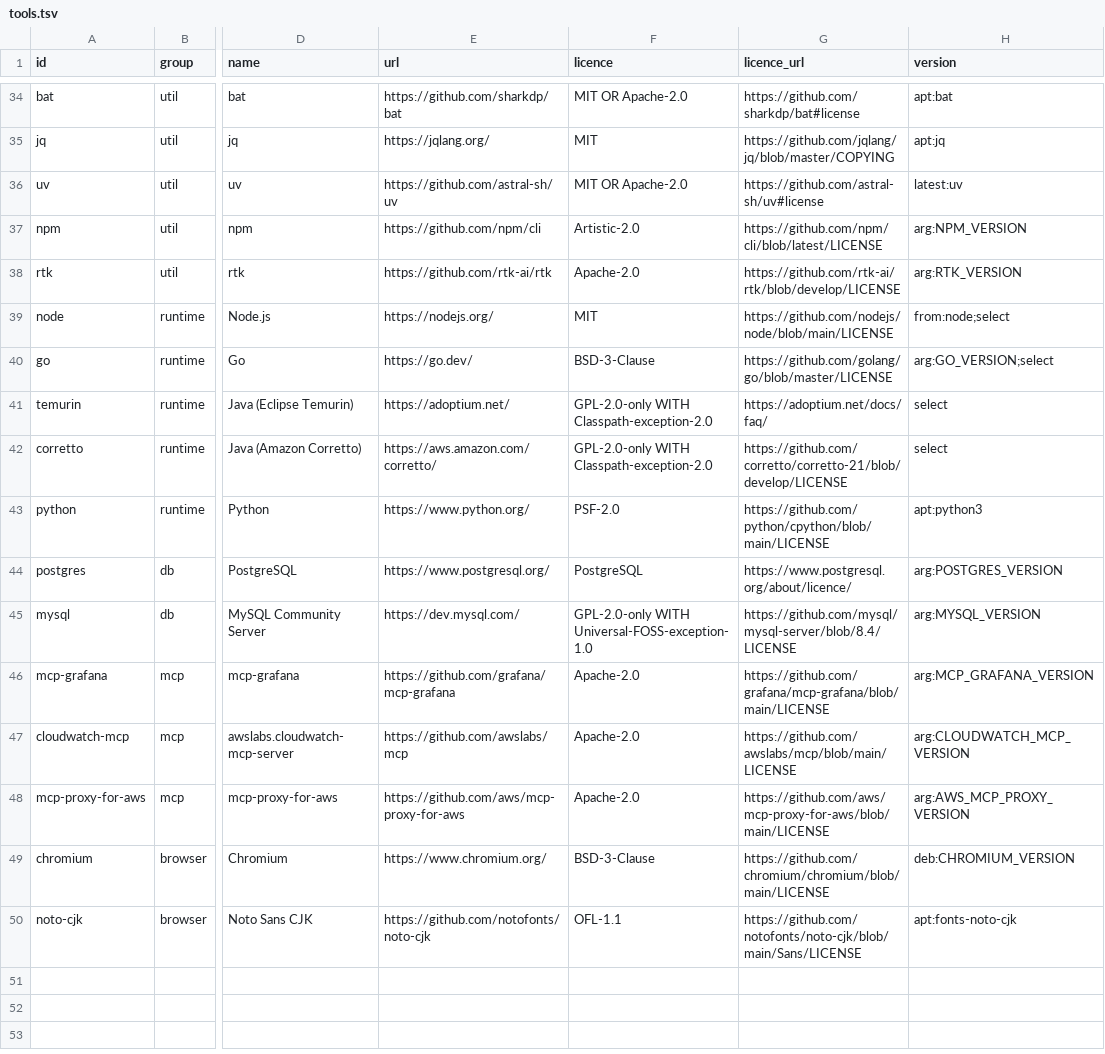
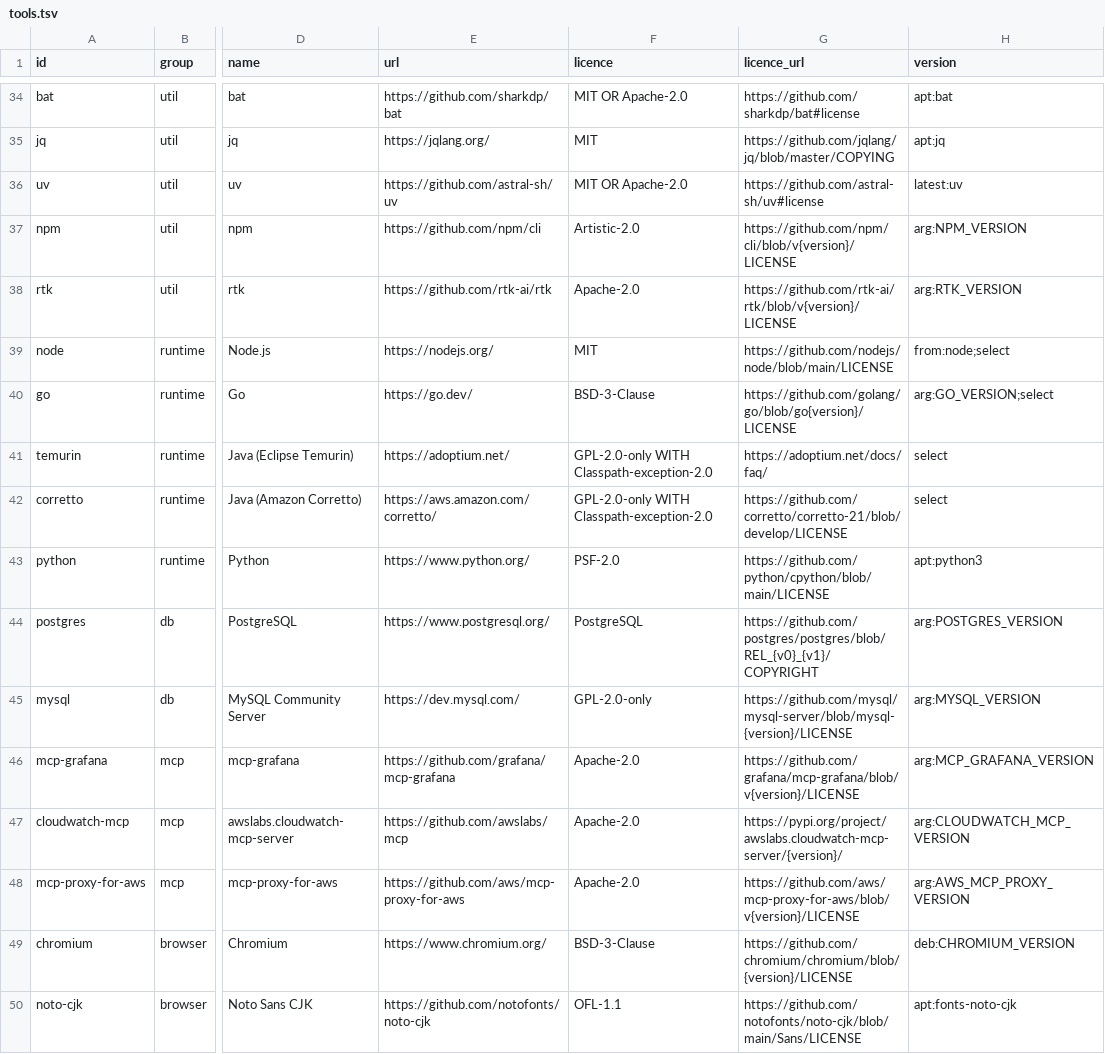
Before and after one commit to k-k1/agent-fleet, a TSV file: scripts/workspace-image/tools.tsv, drawn as a sheet; only a part is shown, gaps mark what is left out; the diff covers the shown part only; the diff names each change by its address in the sheet, - before the commit and + after, or states it on an @@ line.

```diff
--- a/scripts/workspace-image/tools.tsv
+++ b/scripts/workspace-image/tools.tsv
-G37 (licence_url): https://github.com/npm/cli/blob/latest/LICENSE
+G37 (licence_url): https://github.com/npm/cli/blob/v{version}/LICENSE
-G38 (licence_url): https://github.com/rtk-ai/rtk/blob/develop/LICENSE
+G38 (licence_url): https://github.com/rtk-ai/rtk/blob/v{version}/LICENSE
-G40 (licence_url): https://github.com/golang/go/blob/master/LICENSE
+G40 (licence_url): https://github.com/golang/go/blob/go{version}/LICENSE
-G44 (licence_url): https://www.postgresql.org/about/licence/
+G44 (licence_url): https://github.com/postgres/postgres/blob/REL_{v0}_{v1}/COPYRIGHT
-F45 (licence): GPL-2.0-only WITH Universal-FOSS-exception-1.0
+F45 (licence): GPL-2.0-only
-G45 (licence_url): https://github.com/mysql/mysql-server/blob/8.4/LICENSE
+G45 (licence_url): https://github.com/mysql/mysql-server/blob/mysql-{version}/LICENSE
-G46 (licence_url): https://github.com/grafana/mcp-grafana/blob/main/LICENSE
+G46 (licence_url): https://github.com/grafana/mcp-grafana/blob/v{version}/LICENSE
-G47 (licence_url): https://github.com/awslabs/mcp/blob/main/LICENSE
+G47 (licence_url): https://pypi.org/project/awslabs.cloudwatch-mcp-server/{version}/
-G48 (licence_url): https://github.com/aws/mcp-proxy-for-aws/blob/main/LICENSE
+G48 (licence_url): https://github.com/aws/mcp-proxy-for-aws/blob/v{version}/LICENSE
-G49 (licence_url): https://github.com/chromium/chromium/blob/main/LICENSE
+G49 (licence_url): https://github.com/chromium/chromium/blob/{version}/LICENSE
```
Also changed, not shown: 10 edited cells elsewhere in this file, 4 other files.
